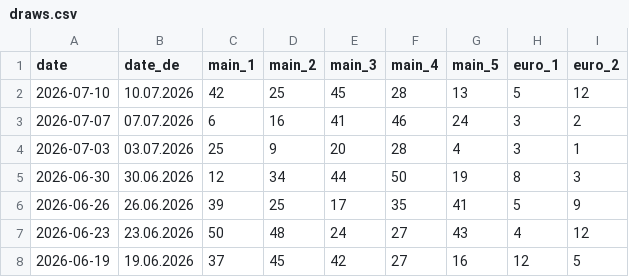
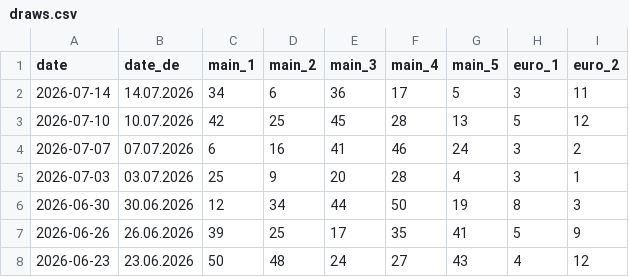
Before and after one commit to protomultix/eurojackpot-api, a CSV file: public/api/draws.csv, drawn as a sheet; only a part is shown; the shorter side is filled out with more unchanged rows; the diff names each change by its address in the sheet, - before the commit and + after, or states it on an @@ line.

```diff
--- a/public/api/draws.csv
+++ b/public/api/draws.csv
+row 2: 2026-07-14 | 14.07.2026 | 34 | 6 | 36 | 17 | 5 | 3 | 11
```
Also changed, not shown: 5 other files.
